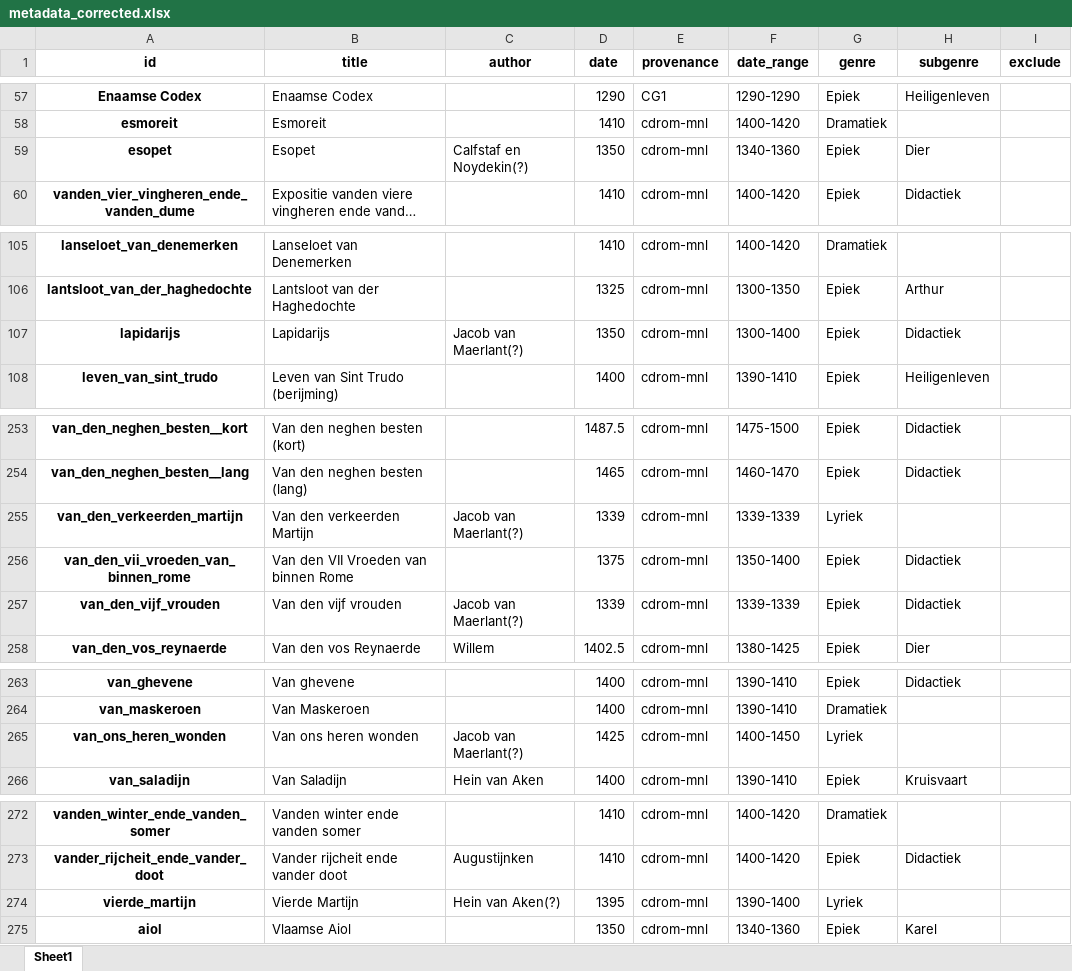
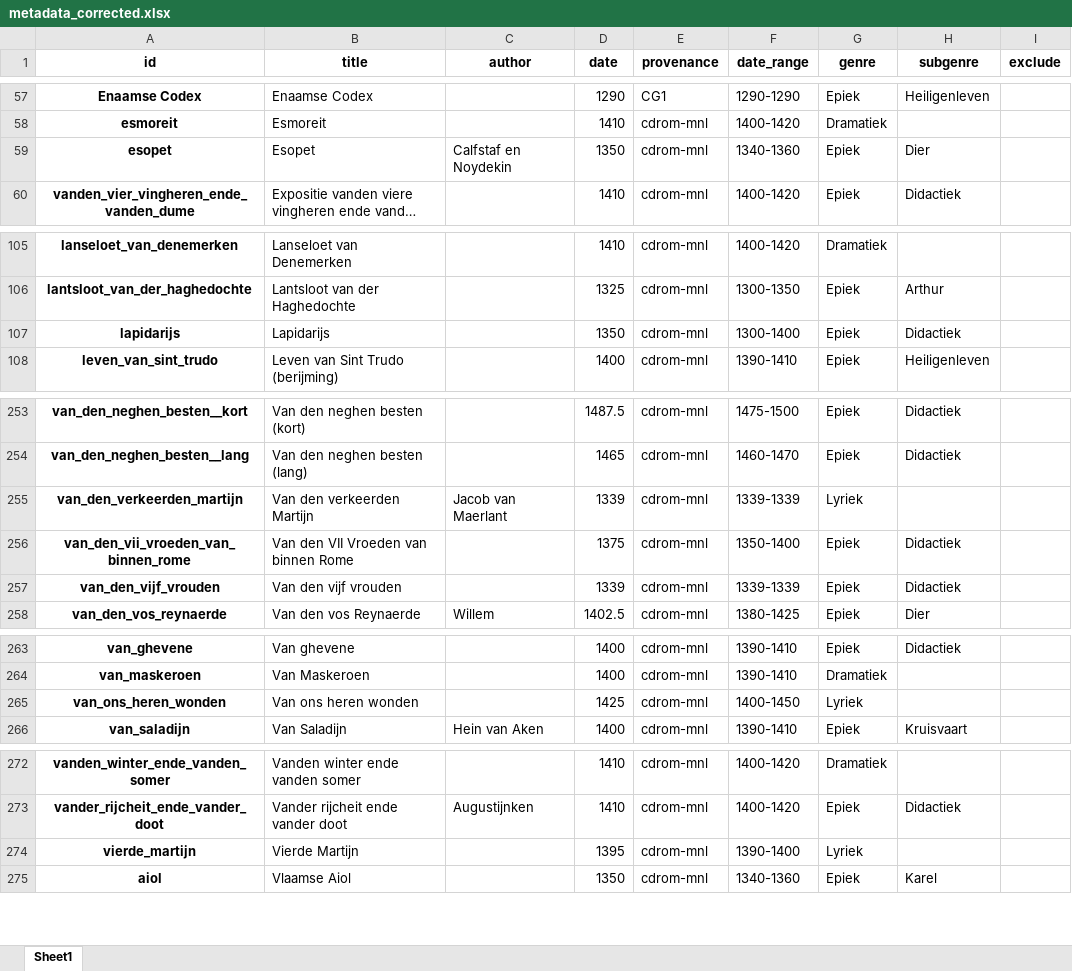
Before and after one commit to mikekestemont/zwerfverzen, an Excel workbook: data/metadata_corrected.xlsx, sheet Sheet1, drawn as a sheet; only a part is shown, gaps mark what is left out; long unchanged cells end in …; values as stored, in another font and other column widths than the file's, no borders; the diff names each change by its address in the sheet, - before the commit and + after, or states it on an @@ line.

Commit message:
rm spurious attributions

```diff
--- a/data/metadata_corrected.xlsx (sheet Sheet1)
+++ b/data/metadata_corrected.xlsx (sheet Sheet1)
-C59 (author): Calfstaf en Noydekin(?)
+C59 (author): Calfstaf en Noydekin
-C107 (author): Jacob van Maerlant(?)
+C107 (author): (empty)
-C255 (author): Jacob van Maerlant(?)
+C255 (author): Jacob van Maerlant
-C257 (author): Jacob van Maerlant(?)
+C257 (author): (empty)
-C265 (author): Jacob van Maerlant(?)
+C265 (author): (empty)
-C274 (author): Hein van Aken(?)
+C274 (author): (empty)
```
